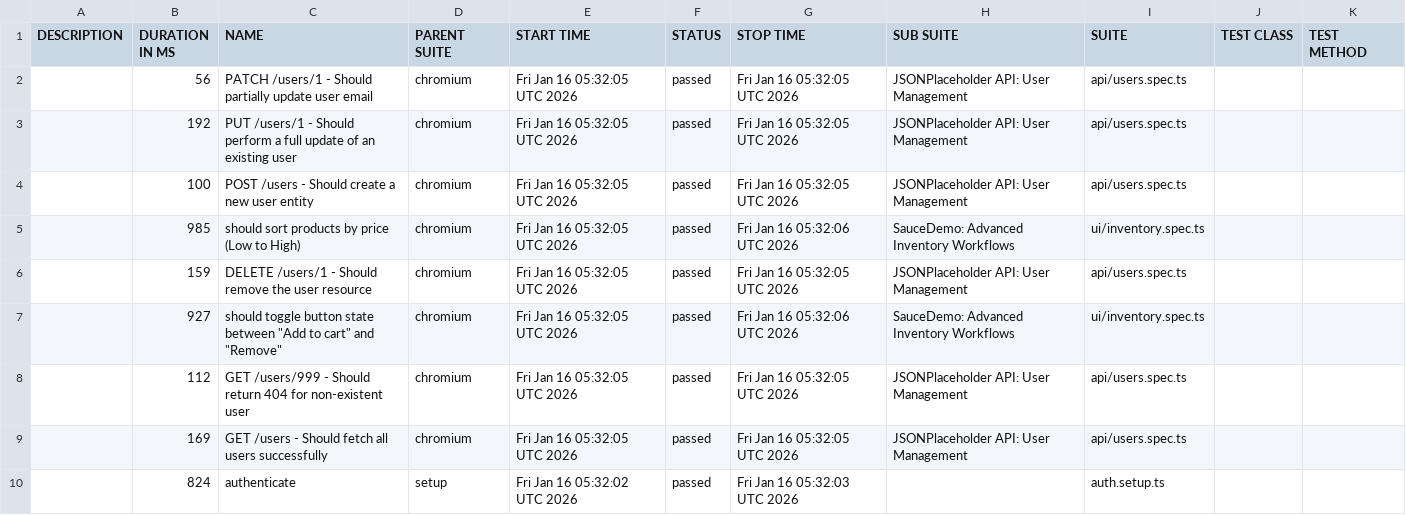
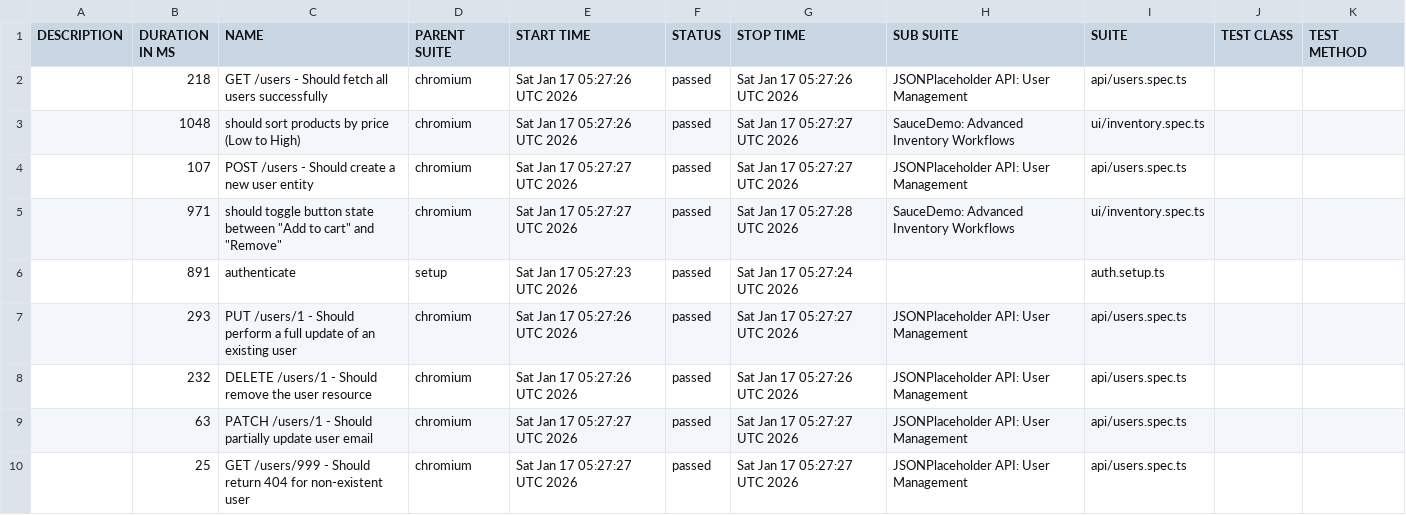
Before and after one commit to QAhmet1/soucedemo_playwright, a CSV file: data/suites.csv, drawn as a sheet.

```diff
--- a/data/suites.csv
+++ b/data/suites.csv
@@ -1,10 +1,10 @@
 "DESCRIPTION","DURATION IN MS","NAME","PARENT SUITE","START TIME","STATUS","STOP TIME","SUB SUITE","SUITE","TEST CLASS","TEST METHOD"
-"","56","PATCH /users/1 - Should partially update user email","chromium","Fri Jan 16 05:32:05 UTC 2026","passed","Fri Jan 16 05:32:05 UTC 2026","JSONPlaceholder API: User Management","api/users.spec.ts","",""
-"","192","PUT /users/1 - Should perform a full update of an existing user","chromium","Fri Jan 16 05:32:05 UTC 2026","passed","Fri Jan 16 05:32:05 UTC 2026","JSONPlaceholder API: User Management","api/users.spec.ts","",""
-"","100","POST /users - Should create a new user entity","chromium","Fri Jan 16 05:32:05 UTC 2026","passed","Fri Jan 16 05:32:05 UTC 2026","JSONPlaceholder API: User Management","api/users.spec.ts","",""
-"","985","should sort products by price (Low to High)","chromium","Fri Jan 16 05:32:05 UTC 2026","passed","Fri Jan 16 05:32:06 UTC 2026","SauceDemo: Advanced Inventory Workflows","ui/inventory.spec.ts","",""
-"","159","DELETE /users/1 - Should remove the user resource","chromium","Fri Jan 16 05:32:05 UTC 2026","passed","Fri Jan 16 05:32:05 UTC 2026","JSONPlaceholder API: User Management","api/users.spec.ts","",""
-"","927","should toggle button state between ""Add to cart"" and ""Remove""","chromium","Fri Jan 16 05:32:05 UTC 2026","passed","Fri Jan 16 05:32:06 UTC 2026","SauceDemo: Advanced Inventory Workflows","ui/inventory.spec.ts","",""
-"","112","GET /users/999 - Should return 404 for non-existent user","chromium","Fri Jan 16 05:32:05 UTC 2026","passed","Fri Jan 16 05:32:05 UTC 2026","JSONPlaceholder API: User Management","api/users.spec.ts","",""
-"","169","GET /users - Should fetch all users successfully","chromium","Fri Jan 16 05:32:05 UTC 2026","passed","Fri Jan 16 05:32:05 UTC 2026","JSONPlaceholder API: User Management","api/users.spec.ts","",""
-"","824","authenticate","setup","Fri Jan 16 05:32:02 UTC 2026","passed","Fri Jan 16 05:32:03 UTC 2026","","auth.setup.ts","",""
+"","218","GET /users - Should fetch all users successfully","chromium","Sat Jan 17 05:27:26 UTC 2026","passed","Sat Jan 17 05:27:26 UTC 2026","JSONPlaceholder API: User Management","api/users.spec.ts","",""
+"","1048","should sort products by price (Low to High)","chromium","Sat Jan 17 05:27:26 UTC 2026","passed","Sat Jan 17 05:27:27 UTC 2026","SauceDemo: Advanced Inventory Workflows","ui/inventory.spec.ts","",""
+"","107","POST /users - Should create a new user entity","chromium","Sat Jan 17 05:27:27 UTC 2026","passed","Sat Jan 17 05:27:27 UTC 2026","JSONPlaceholder API: User Management","api/users.spec.ts","",""
+"","971","should toggle button state between ""Add to cart"" and ""Remove""","chromium","Sat Jan 17 05:27:27 UTC 2026","passed","Sat Jan 17 05:27:28 UTC 2026","SauceDemo: Advanced Inventory Workflows","ui/inventory.spec.ts","",""
+"","891","authenticate","setup","Sat Jan 17 05:27:23 UTC 2026","passed","Sat Jan 17 05:27:24 UTC 2026","","auth.setup.ts","",""
+"","293","PUT /users/1 - Should perform a full update of an existing user","chromium","Sat Jan 17 05:27:26 UTC 2026","passed","Sat Jan 17 05:27:27 UTC 2026","JSONPlaceholder API: User Management","api/users.spec.ts","",""
+"","232","DELETE /users/1 - Should remove the user resource","chromium","Sat Jan 17 05:27:26 UTC 2026","passed","Sat Jan 17 05:27:26 UTC 2026","JSONPlaceholder API: User Management","api/users.spec.ts","",""
+"","63","PATCH /users/1 - Should partially update user email","chromium","Sat Jan 17 05:27:27 UTC 2026","passed","Sat Jan 17 05:27:27 UTC 2026","JSONPlaceholder API: User Management","api/users.spec.ts","",""
+"","25","GET /users/999 - Should return 404 for non-existent user","chromium","Sat Jan 17 05:27:27 UTC 2026","passed","Sat Jan 17 05:27:27 UTC 2026","JSONPlaceholder API: User Management","api/users.spec.ts","",""
```
Also changed, not shown: 39 other files.
